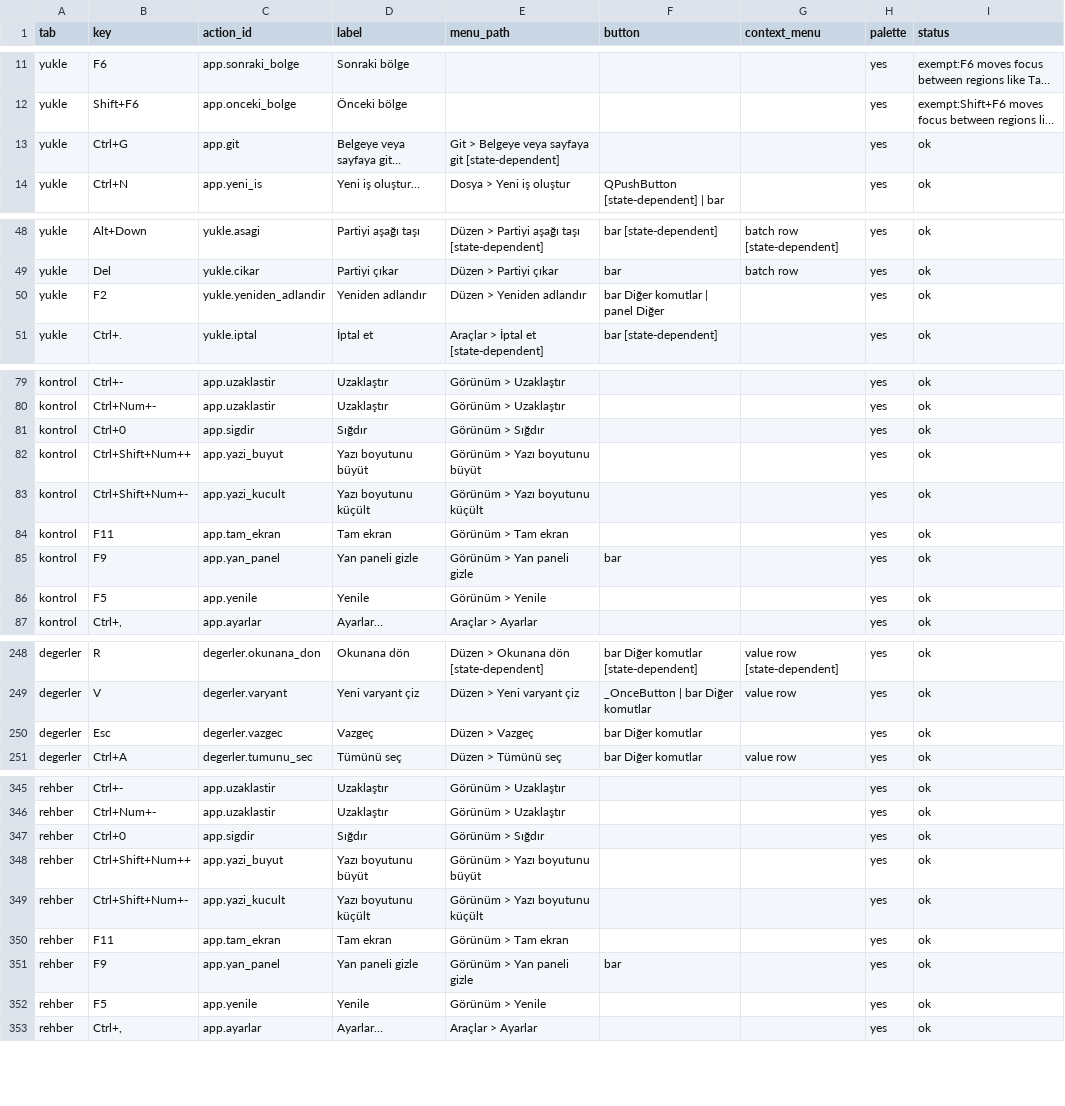
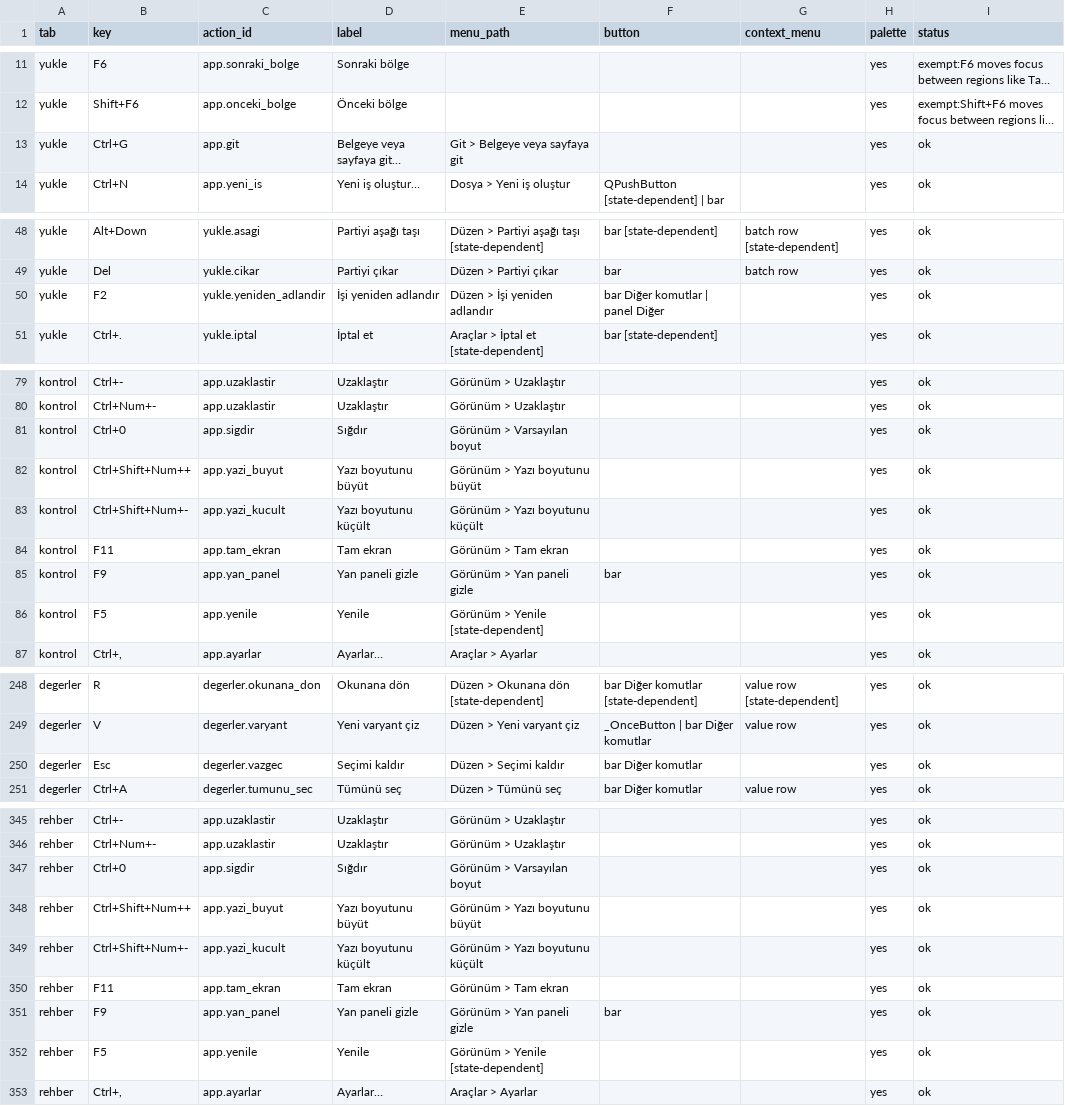
Before and after one commit to ZackHaronOriginal/Evrakci, a TSV file: docs/ui-goal/action-paths.tsv, drawn as a sheet; only a part is shown, gaps mark what is left out; long unchanged cells end in …; the diff covers the shown part only; the diff names each change by its address in the sheet, - before the commit and + after, or states it on an @@ line.

```diff
--- a/docs/ui-goal/action-paths.tsv
+++ b/docs/ui-goal/action-paths.tsv
-E13 (menu_path): Git > Belgeye veya sayfaya git [state-dependent]
+E13 (menu_path): Git > Belgeye veya sayfaya git
-D50 (label): Yeniden adlandır
+D50 (label): İşi yeniden adlandır
-E50 (menu_path): Düzen > Yeniden adlandır
+E50 (menu_path): Düzen > İşi yeniden adlandır
-E81 (menu_path): Görünüm > Sığdır
+E81 (menu_path): Görünüm > Varsayılan boyut
-E86 (menu_path): Görünüm > Yenile
+E86 (menu_path): Görünüm > Yenile [state-dependent]
-D250 (label): Vazgeç
+D250 (label): Seçimi kaldır
-E250 (menu_path): Düzen > Vazgeç
+E250 (menu_path): Düzen > Seçimi kaldır
-E347 (menu_path): Görünüm > Sığdır
+E347 (menu_path): Görünüm > Varsayılan boyut
-E352 (menu_path): Görünüm > Yenile
+E352 (menu_path): Görünüm > Yenile [state-dependent]
```
Also changed, not shown: 4 edited cells elsewhere in this file, docs/ui-goal/shortcut-contract.tsv, 24 other files.
